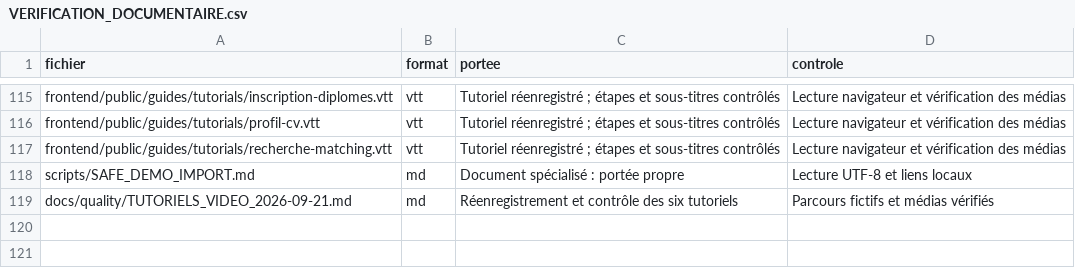
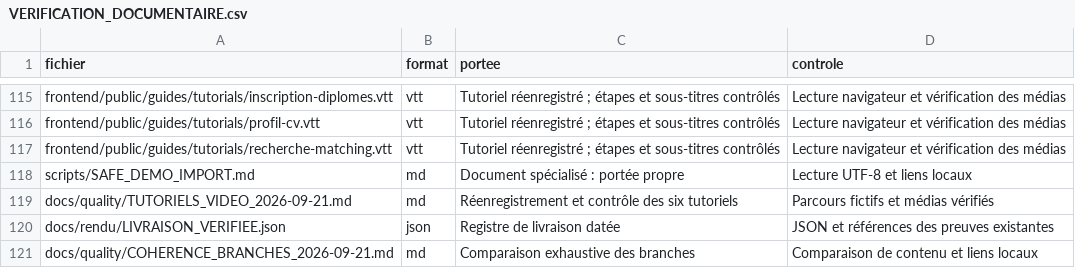
Before and after one commit to lebretyves/Infimactch_Prod, a CSV file: docs/rendu/VERIFICATION_DOCUMENTAIRE.csv, drawn as a sheet; only a part is shown, gaps mark what is left out.

```diff
--- a/docs/rendu/VERIFICATION_DOCUMENTAIRE.csv
+++ b/docs/rendu/VERIFICATION_DOCUMENTAIRE.csv
@@ -119 +119,3 @@ scripts/SAFE_DEMO_IMPORT.md,md,Document spécialisé : portée propre,Lecture UT
 docs/quality/TUTORIELS_VIDEO_2026-09-21.md,md,Réenregistrement et contrôle des six tutoriels,Parcours fictifs et médias vérifiés
+docs/rendu/LIVRAISON_VERIFIEE.json,json,Registre de livraison datée,JSON et références des preuves existantes
+docs/quality/COHERENCE_BRANCHES_2026-09-21.md,md,Comparaison exhaustive des branches,Comparaison de contenu et liens locaux
```
Also changed, not shown: docs/rendu/RECETTE_FINALE.csv, 10 other files.
